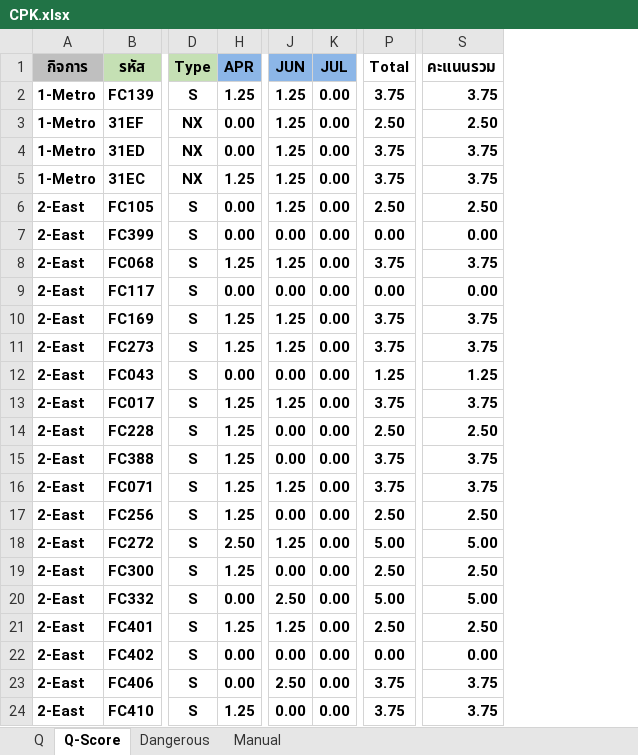
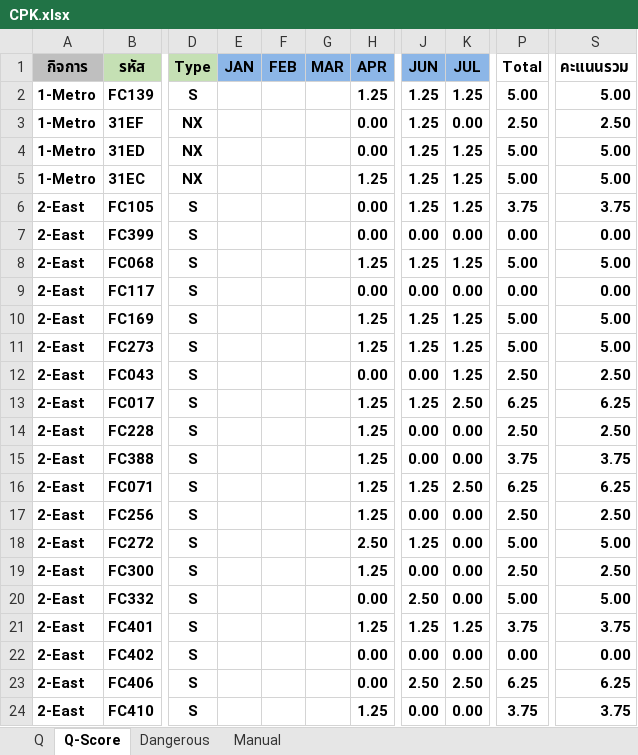
Before and after one commit to prayutp1-debug/newstarrating, an Excel workbook: source-excel/CPK.xlsx, sheet Q-Score, drawn as a sheet; only a part is shown, gaps mark what is left out; values as stored, in another font and other column widths than the file's, no borders; conditional formats not drawn; the diff covers the shown part only; the diff names each change by its address in the sheet, - before the commit and + after, or states it on an @@ line.

```diff
--- a/source-excel/CPK.xlsx (sheet Q-Score)
+++ b/source-excel/CPK.xlsx (sheet Q-Score)
@@ column E (JAN) unhidden, empty @@
@@ column F (FEB) unhidden, empty @@
@@ column G (MAR) unhidden, empty @@
-K2 (JUL): 0.00
+K2 (JUL): 1.25
-P2 (Total): 3.75
+P2 (Total): 5.00
-S2 (คะแนนรวม): 3.75
+S2 (คะแนนรวม): 5.00
-K4:K6 (JUL): 0.00
+K4:K6 (JUL): 1.25
-P4:P5 (Total): 3.75
+P4:P5 (Total): 5.00
-S4:S5 (คะแนนรวม): 3.75
+S4:S5 (คะแนนรวม): 5.00
-P6 (Total): 2.50
+P6 (Total): 3.75
-S6 (คะแนนรวม): 2.50
+S6 (คะแนนรวม): 3.75
-K8 (JUL): 0.00
+K8 (JUL): 1.25
-P8 (Total): 3.75
+P8 (Total): 5.00
-S8 (คะแนนรวม): 3.75
+S8 (คะแนนรวม): 5.00
-K10:K12 (JUL): 0.00
+K10:K12 (JUL): 1.25
-P10:P11 (Total): 3.75
+P10:P11 (Total): 5.00
-S10:S11 (คะแนนรวม): 3.75
+S10:S11 (คะแนนรวม): 5.00
-P12 (Total): 1.25
+P12 (Total): 2.50
-S12 (คะแนนรวม): 1.25
+S12 (คะแนนรวม): 2.50
-K13 (JUL): 0.00
+K13 (JUL): 2.50
-P13 (Total): 3.75
+P13 (Total): 6.25
-S13 (คะแนนรวม): 3.75
+S13 (คะแนนรวม): 6.25
-K16 (JUL): 0.00
+K16 (JUL): 2.50
-P16 (Total): 3.75
+P16 (Total): 6.25
-S16 (คะแนนรวม): 3.75
+S16 (คะแนนรวม): 6.25
-K21 (JUL): 0.00
+K21 (JUL): 1.25
-P21 (Total): 2.50
+P21 (Total): 3.75
-S21 (คะแนนรวม): 2.50
+S21 (คะแนนรวม): 3.75
-K23 (JUL): 0.00
+K23 (JUL): 2.50
-P23 (Total): 3.75
+P23 (Total): 6.25
-S23 (คะแนนรวม): 3.75
+S23 (คะแนนรวม): 6.25
```
Also changed, not shown: 1 added row and 611 edited cells elsewhere in this sheet, sheet Q, sheet Dangerous, sheet Manual, formulas that keep their value, source-excel/DATAPLANT.xlsx, source-excel/Driver.xlsx, 15 other files.
